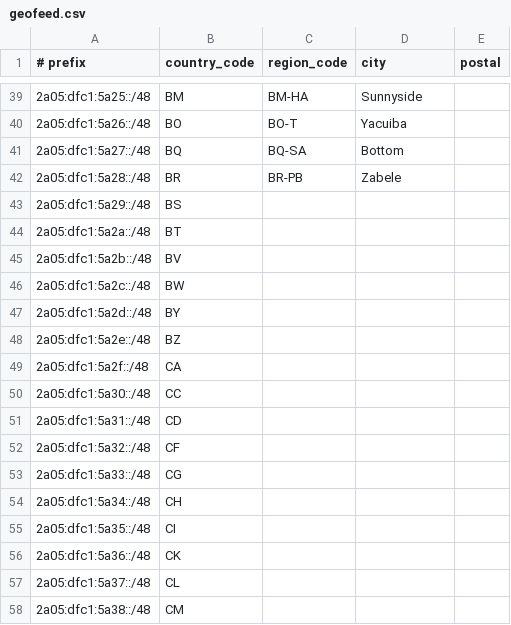
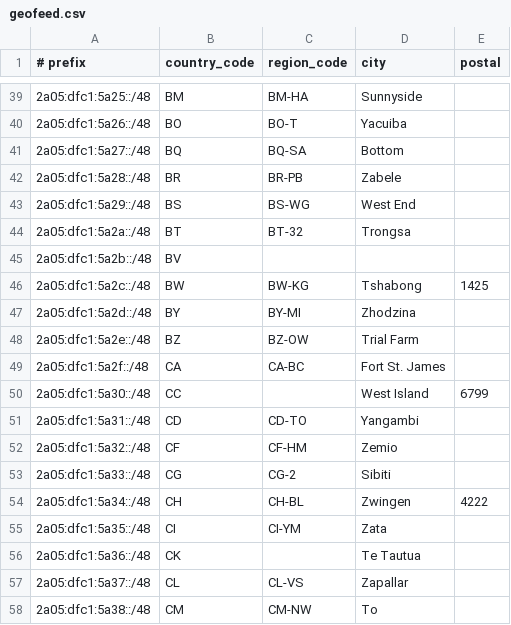
Before and after one commit to Easione/AS209686, a CSV file: geofeed.csv, drawn as a sheet; only a part is shown, gaps mark what is left out; the diff covers the shown part only.

Commit message:
Update geofeed.csv

```diff
--- a/geofeed.csv
+++ b/geofeed.csv
@@ -42,17 +42,17 @@
 2a05:dfc1:5a28::/48,BR,BR-PB,Zabele,
-2a05:dfc1:5a29::/48,BS,,,
-2a05:dfc1:5a2a::/48,BT,,,
+2a05:dfc1:5a29::/48,BS,BS-WG,West End,
+2a05:dfc1:5a2a::/48,BT,BT-32,Trongsa,
 2a05:dfc1:5a2b::/48,BV,,,
-2a05:dfc1:5a2c::/48,BW,,,
-2a05:dfc1:5a2d::/48,BY,,,
-2a05:dfc1:5a2e::/48,BZ,,,
-2a05:dfc1:5a2f::/48,CA,,,
-2a05:dfc1:5a30::/48,CC,,,
-2a05:dfc1:5a31::/48,CD,,,
-2a05:dfc1:5a32::/48,CF,,,
-2a05:dfc1:5a33::/48,CG,,,
-2a05:dfc1:5a34::/48,CH,,,
-2a05:dfc1:5a35::/48,CI,,,
-2a05:dfc1:5a36::/48,CK,,,
-2a05:dfc1:5a37::/48,CL,,,
-2a05:dfc1:5a38::/48,CM,,,
+2a05:dfc1:5a2c::/48,BW,BW-KG,Tshabong,1425
+2a05:dfc1:5a2d::/48,BY,BY-MI,Zhodzina,
+2a05:dfc1:5a2e::/48,BZ,BZ-OW,Trial Farm,
+2a05:dfc1:5a2f::/48,CA,CA-BC,Fort St. James,
+2a05:dfc1:5a30::/48,CC,,West Island,6799
+2a05:dfc1:5a31::/48,CD,CD-TO,Yangambi,
+2a05:dfc1:5a32::/48,CF,CF-HM,Zemio,
+2a05:dfc1:5a33::/48,CG,CG-2,Sibiti,
+2a05:dfc1:5a34::/48,CH,CH-BL,Zwingen,4222
+2a05:dfc1:5a35::/48,CI,CI-YM,Zata,
+2a05:dfc1:5a36::/48,CK,,Te Tautua,
+2a05:dfc1:5a37::/48,CL,CL-VS,Zapallar,
+2a05:dfc1:5a38::/48,CM,CM-NW,To,
```
Also changed, not shown: 107 edited cells elsewhere in this file.
